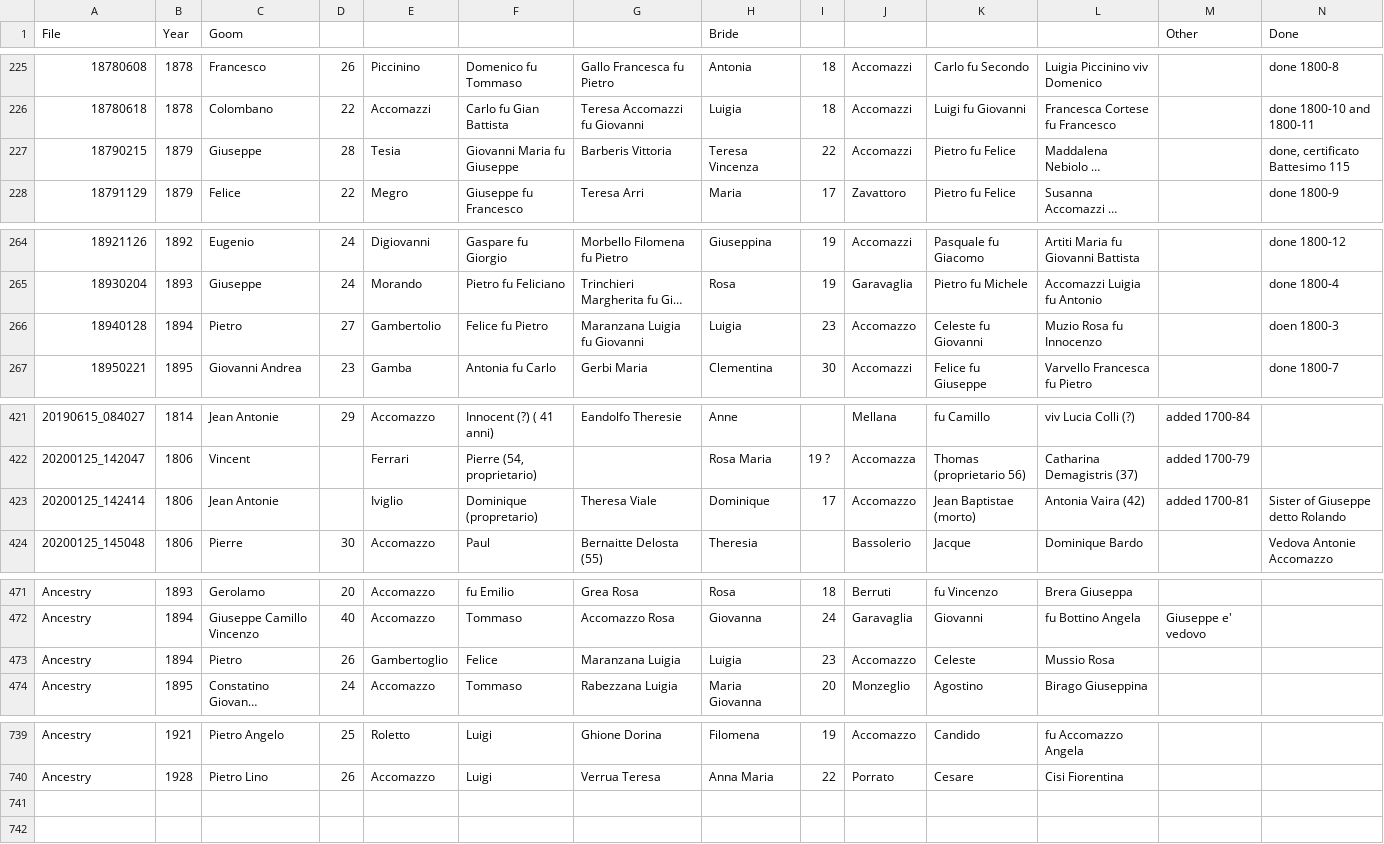
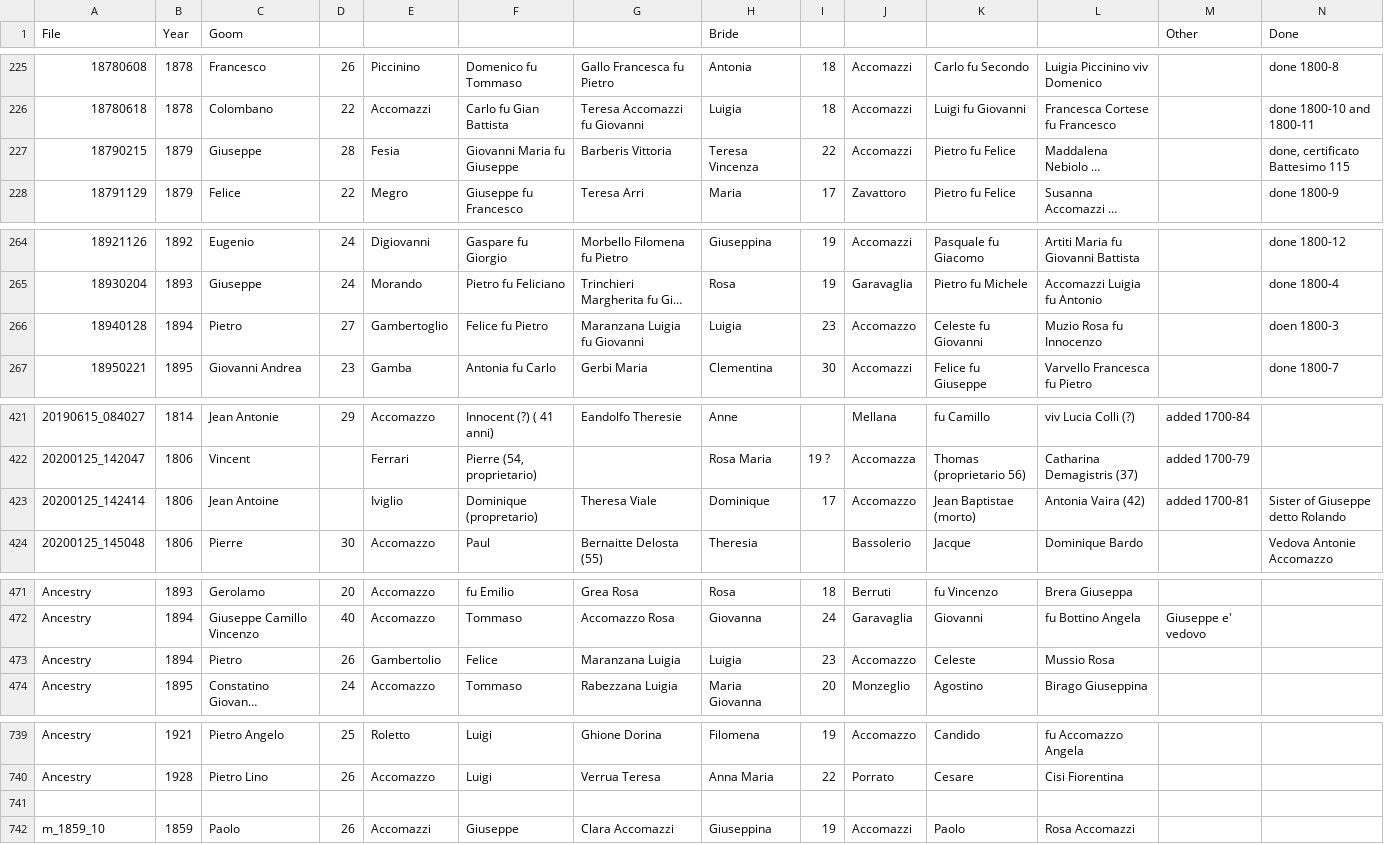
Before and after one commit to VittorioAccomazzi/Accomazzo, a CSV file: Data/Marriage - Sheet1.csv, drawn as a sheet; only a part is shown, gaps mark what is left out; long unchanged cells end in …; rows hold the shown columns only; the diff covers the shown part only; the diff names each change by its address in the sheet, - before the commit and + after, or states it on an @@ line.

```diff
--- a/Data/Marriage - Sheet1.csv
+++ b/Data/Marriage - Sheet1.csv
-E227: Tesia
+E227: Fesia
-E266: Gambertolio
+E266: Gambertoglio
-C423 (Goom): Jean Antonie
+C423 (Goom): Jean Antoine
-E473: Gambertoglio
+E473: Gambertolio
+row 741: (empty)
+row 742: m_1859_10 | 1859 | Paolo | 26 | Accomazzi | Giuseppe | Clara Accomazzi | Giuseppina | 19 | Accomazzi | Paolo | Rosa Accomazzi
```
Also changed, not shown: 1 edited cell elsewhere in this file, Data/Death - Data.csv, Data/GENEALOGIA - Birth.csv, 1 other file.
